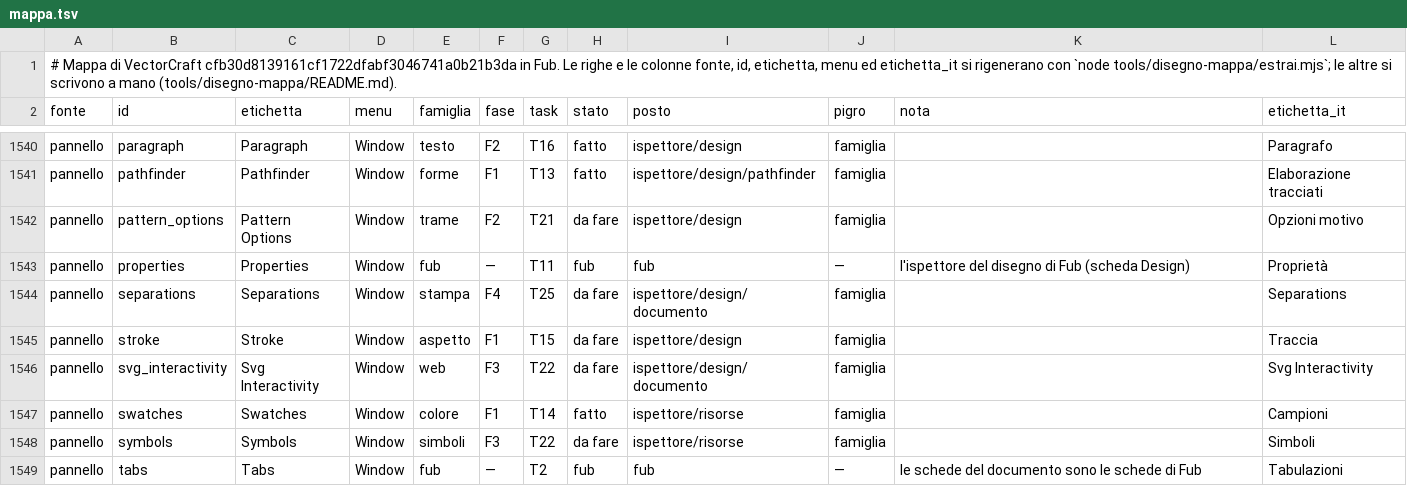
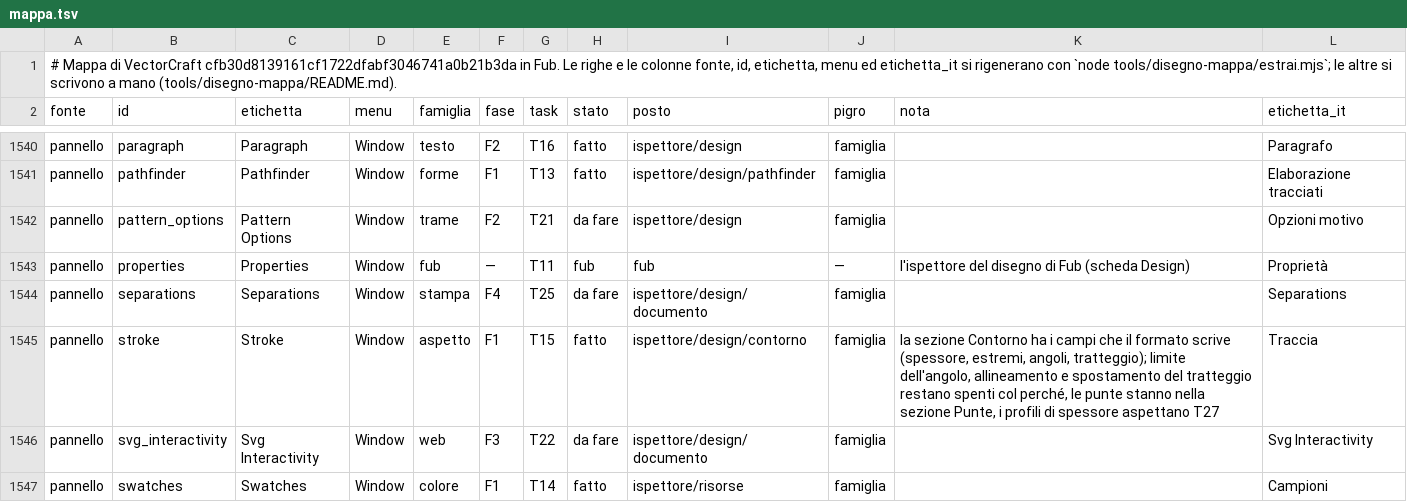
Before and after one commit to Fubeo/Fub, a TSV file: crates/fub-disegno/mappa.tsv, drawn as a sheet; only a part is shown, gaps mark what is left out; the shorter side is filled out with more unchanged rows.

Commit message:
chore(disegno): il pannello Contorno è fatto con i campi del formato

```diff
--- a/crates/fub-disegno/mappa.tsv
+++ b/crates/fub-disegno/mappa.tsv
@@ -1544,3 +1544,3 @@ pannello	properties	Properties	Window	fub	—	T11	fub	fub	—	l'ispettore del di
 pannello	separations	Separations	Window	stampa	F4	T25	da fare	ispettore/design/documento	famiglia		Separations
-pannello	stroke	Stroke	Window	aspetto	F1	T15	da fare	ispettore/design	famiglia		Traccia
+pannello	stroke	Stroke	Window	aspetto	F1	T15	fatto	ispettore/design/contorno	famiglia	la sezione Contorno ha i campi che il formato scrive (spessore, estremi, angoli, tratteggio); limite dell'angolo, allineamento e spostamento del tratteggio restano spenti col perché, le punte stanno nella sezione Punte, i profili di spessore aspettano T27	Traccia
 pannello	svg_interactivity	Svg Interactivity	Window	web	F3	T22	da fare	ispettore/design/documento	famiglia		Svg Interactivity
```
Also changed, not shown: 2 other files.
